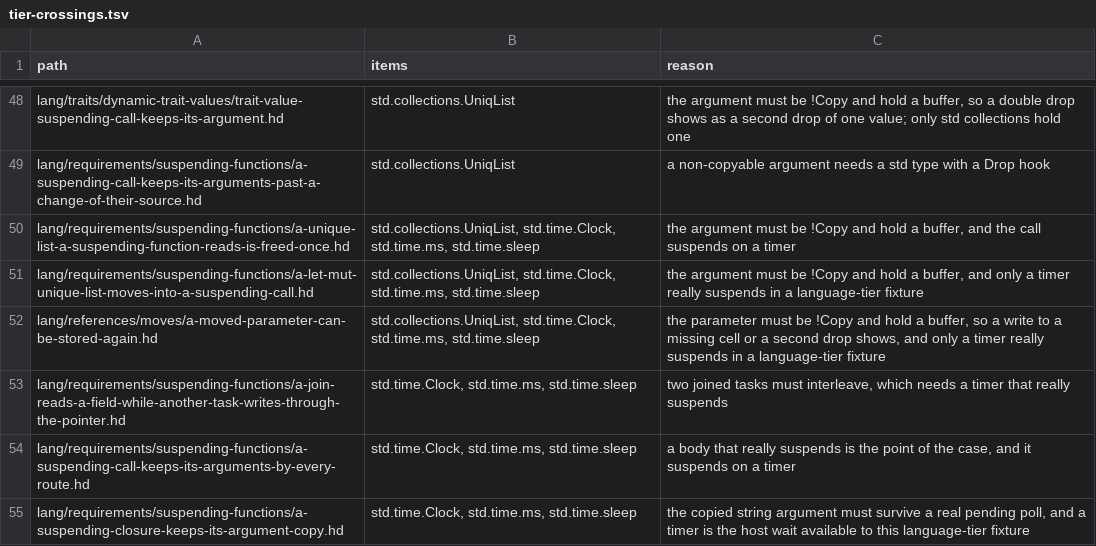
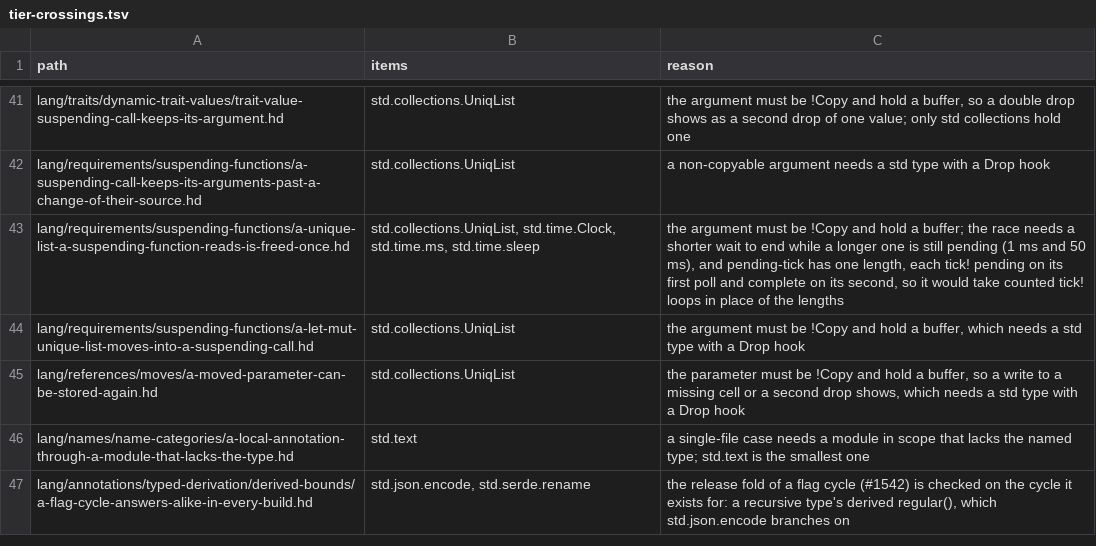
Before and after one commit to HerringtonDarkholme/hd-lang, a TSV file: spec/conformance/tier-crossings.tsv, drawn as a sheet; only a part is shown, gaps mark what is left out; the shorter side is filled out with more unchanged rows; the diff covers the shown part only.

```diff
--- a/spec/conformance/tier-crossings.tsv
+++ b/spec/conformance/tier-crossings.tsv
@@ -49,7 +42,4 @@ lang/traits/dynamic-trait-values/trait-value-suspending-call-keeps-its-argument.
 lang/requirements/suspending-functions/a-suspending-call-keeps-its-arguments-past-a-change-of-their-source.hd	std.collections.UniqList	a non-copyable argument needs a std type with a Drop hook
-lang/requirements/suspending-functions/a-unique-list-a-suspending-function-reads-is-freed-once.hd	std.collections.UniqList, std.time.Clock, std.time.ms, std.time.sleep	the argument must be !Copy and hold a buffer, and the call suspends on a timer
-lang/requirements/suspending-functions/a-let-mut-unique-list-moves-into-a-suspending-call.hd	std.collections.UniqList, std.time.Clock, std.time.ms, std.time.sleep	the argument must be !Copy and hold a buffer, and only a timer really suspends in a language-tier fixture
-lang/references/moves/a-moved-parameter-can-be-stored-again.hd	std.collections.UniqList, std.time.Clock, std.time.ms, std.time.sleep	the parameter must be !Copy and hold a buffer, so a write to a missing cell or a second drop shows, and only a timer really suspends in a language-tier fixture
-lang/requirements/suspending-functions/a-join-reads-a-field-while-another-task-writes-through-the-pointer.hd	std.time.Clock, std.time.ms, std.time.sleep	two joined tasks must interleave, which needs a timer that really suspends
-lang/requirements/suspending-functions/a-suspending-call-keeps-its-arguments-by-every-route.hd	std.time.Clock, std.time.ms, std.time.sleep	a body that really suspends is the point of the case, and it suspends on a timer
-lang/requirements/suspending-functions/a-suspending-closure-keeps-its-argument-copy.hd	std.time.Clock, std.time.ms, std.time.sleep	the copied string argument must survive a real pending poll, and a timer is the host wait available to this language-tier fixture
+lang/requirements/suspending-functions/a-unique-list-a-suspending-function-reads-is-freed-once.hd	std.collections.UniqList, std.time.Clock, std.time.ms, std.time.sleep	the argument must be !Copy and hold a buffer; the race needs a shorter wait to end while a longer one is still pending (1 ms and 50 ms), and pending-tick has one length, each tick! pending on its first poll and complete on its second, so it would take counted tick! loops in place of the lengths
+lang/requirements/suspending-functions/a-let-mut-unique-list-moves-into-a-suspending-call.hd	std.collections.UniqList	the argument must be !Copy and hold a buffer, which needs a std type with a Drop hook
+lang/references/moves/a-moved-parameter-can-be-stored-again.hd	std.collections.UniqList	the parameter must be !Copy and hold a buffer, so a write to a missing cell or a second drop shows, which needs a std type with a Drop hook
```
Also changed, not shown: 10 removed rows and 3 edited cells elsewhere in this file, docs/audit/conformance-fixture-review-2026-11-14/checks/a9.tsv, 17 other files.
